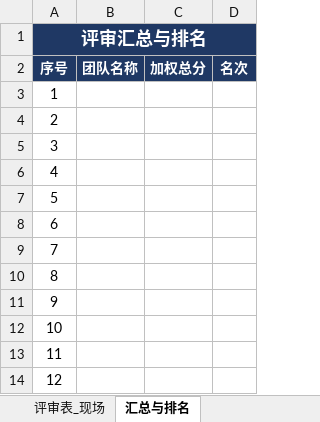
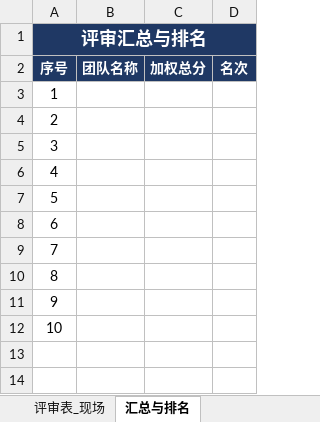
Before and after one commit to impureWine/404NOTFOUND, an Excel workbook: docs/第三次作业_关欣/404烦恼未找到_系统设计与数据库设计评审表.xlsx, sheet 汇总与排名, drawn as a sheet; values as stored, in another font and other column widths than the file's, no borders; the diff names each change by its address in the sheet, - before the commit and + after, or states it on an @@ line.

```diff
--- a/docs/第三次作业_关欣/404烦恼未找到_系统设计与数据库设计评审表.xlsx (sheet 汇总与排名)
+++ b/docs/第三次作业_关欣/404烦恼未找到_系统设计与数据库设计评审表.xlsx (sheet 汇总与排名)
-row 13: 11
-row 14: 12
```
Also changed, not shown: sheet 评审表_现场, formulas that keep their value, 11 other files.
